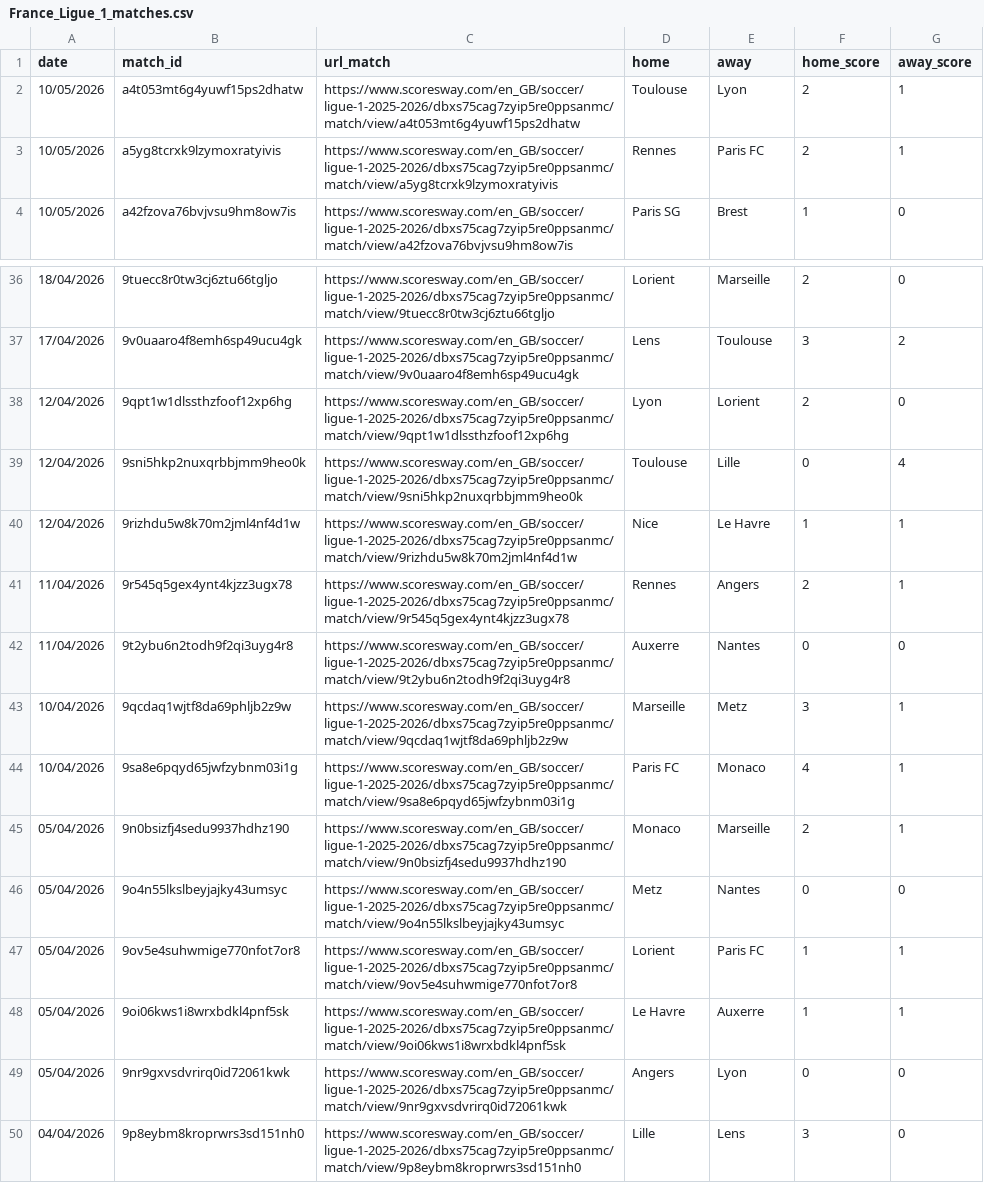
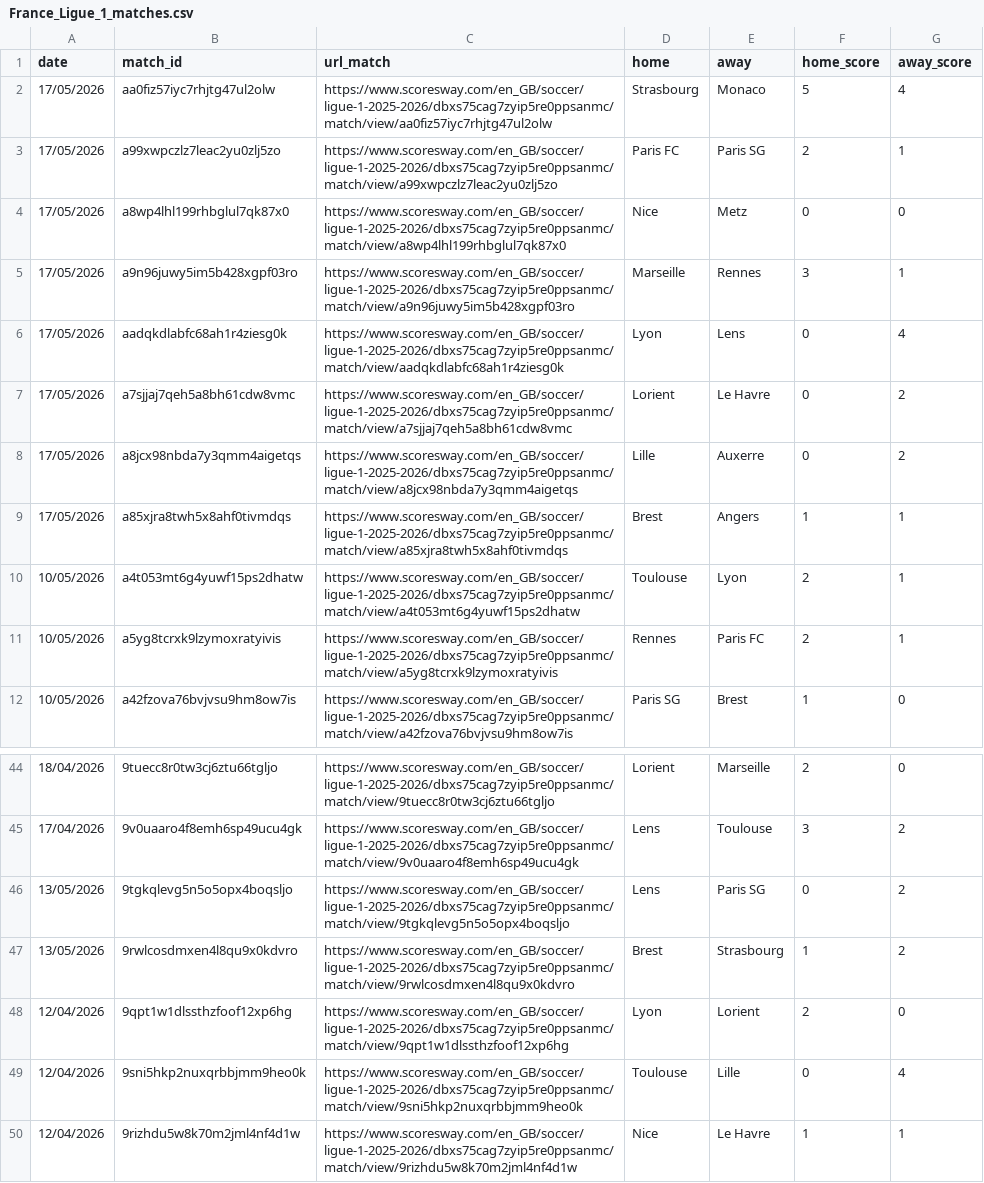
Before and after one commit to Rishiraj-S/Final-Masters-Project, a CSV file: opposition_pipeline/logs/scrape_cache/France_Ligue_1_matches.csv, drawn as a sheet; only a part is shown, gaps mark what is left out; the shorter side is filled out with more unchanged rows.

```diff
--- a/opposition_pipeline/logs/scrape_cache/France_Ligue_1_matches.csv
+++ b/opposition_pipeline/logs/scrape_cache/France_Ligue_1_matches.csv
@@ -1,2 +1,10 @@
 date,match_id,url_match,home,away,home_score,away_score
+17/05/2026,aa0fiz57iyc7rhjtg47ul2olw,https://www.scoresway.com/en_GB/soccer/ligue-1-2025-2026/dbxs75cag7zyip5re0ppsanmc/match/view/aa0fiz57iyc7rhjtg47ul2olw,Strasbourg,Monaco,5,4
+17/05/2026,a99xwpczlz7leac2yu0zlj5zo,https://www.scoresway.com/en_GB/soccer/ligue-1-2025-2026/dbxs75cag7zyip5re0ppsanmc/match/view/a99xwpczlz7leac2yu0zlj5zo,Paris FC,Paris SG,2,1
+17/05/2026,a8wp4lhl199rhbglul7qk87x0,https://www.scoresway.com/en_GB/soccer/ligue-1-2025-2026/dbxs75cag7zyip5re0ppsanmc/match/view/a8wp4lhl199rhbglul7qk87x0,Nice,Metz,0,0
+17/05/2026,a9n96juwy5im5b428xgpf03ro,https://www.scoresway.com/en_GB/soccer/ligue-1-2025-2026/dbxs75cag7zyip5re0ppsanmc/match/view/a9n96juwy5im5b428xgpf03ro,Marseille,Rennes,3,1
+17/05/2026,aadqkdlabfc68ah1r4ziesg0k,https://www.scoresway.com/en_GB/soccer/ligue-1-2025-2026/dbxs75cag7zyip5re0ppsanmc/match/view/aadqkdlabfc68ah1r4ziesg0k,Lyon,Lens,0,4
+17/05/2026,a7sjjaj7qeh5a8bh61cdw8vmc,https://www.scoresway.com/en_GB/soccer/ligue-1-2025-2026/dbxs75cag7zyip5re0ppsanmc/match/view/a7sjjaj7qeh5a8bh61cdw8vmc,Lorient,Le Havre,0,2
+17/05/2026,a8jcx98nbda7y3qmm4aigetqs,https://www.scoresway.com/en_GB/soccer/ligue-1-2025-2026/dbxs75cag7zyip5re0ppsanmc/match/view/a8jcx98nbda7y3qmm4aigetqs,Lille,Auxerre,0,2
+17/05/2026,a85xjra8twh5x8ahf0tivmdqs,https://www.scoresway.com/en_GB/soccer/ligue-1-2025-2026/dbxs75cag7zyip5re0ppsanmc/match/view/a85xjra8twh5x8ahf0tivmdqs,Brest,Angers,1,1
 10/05/2026,a4t053mt6g4yuwf15ps2dhatw,https://www.scoresway.com/en_GB/soccer/ligue-1-2025-2026/dbxs75cag7zyip5re0ppsanmc/match/view/a4t053mt6g4yuwf15ps2dhatw,Toulouse,Lyon,2,1
@@ -37,2 +45,4 @@ date,match_id,url_match,home,away,home_score,away_score
 17/04/2026,9v0uaaro4f8emh6sp49ucu4gk,https://www.scoresway.com/en_GB/soccer/ligue-1-2025-2026/dbxs75cag7zyip5re0ppsanmc/match/view/9v0uaaro4f8emh6sp49ucu4gk,Lens,Toulouse,3,2
+13/05/2026,9tgkqlevg5n5o5opx4boqsljo,https://www.scoresway.com/en_GB/soccer/ligue-1-2025-2026/dbxs75cag7zyip5re0ppsanmc/match/view/9tgkqlevg5n5o5opx4boqsljo,Lens,Paris SG,0,2
+13/05/2026,9rwlcosdmxen4l8qu9x0kdvro,https://www.scoresway.com/en_GB/soccer/ligue-1-2025-2026/dbxs75cag7zyip5re0ppsanmc/match/view/9rwlcosdmxen4l8qu9x0kdvro,Brest,Strasbourg,1,2
 12/04/2026,9qpt1w1dlssthzfoof12xp6hg,https://www.scoresway.com/en_GB/soccer/ligue-1-2025-2026/dbxs75cag7zyip5re0ppsanmc/match/view/9qpt1w1dlssthzfoof12xp6hg,Lyon,Lorient,2,0
```
Also changed, not shown: opposition_pipeline/logs/scrape_cache/Belgium_First_Division_A_matches.csv, opposition_pipeline/logs/scrape_cache/Czech_First_League_matches.csv, 19 other files.
